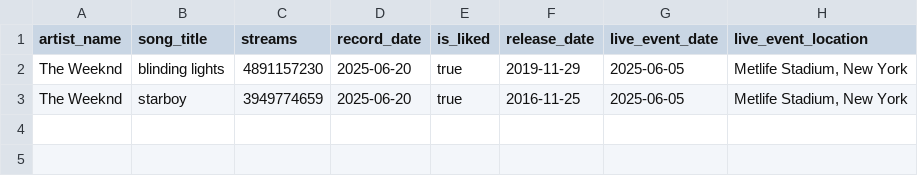
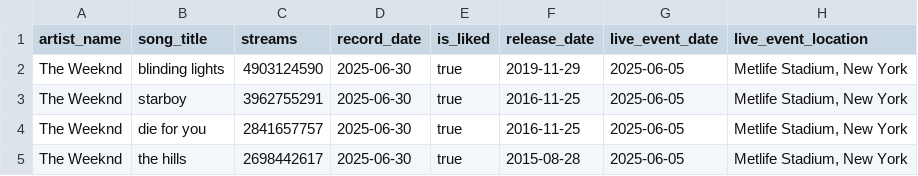
Before and after one commit to Yc2034/MusicTracker, a CSV file: server/prisma/data/songs-weeknd.csv, drawn as a sheet.

```diff
--- a/server/prisma/data/songs-weeknd.csv
+++ b/server/prisma/data/songs-weeknd.csv
@@ -1,3 +1,5 @@
 artist_name,song_title,streams,record_date,is_liked,release_date,live_event_date,live_event_location
-The Weeknd,blinding lights,4891157230,2025-06-20,true,2019-11-29,2025-06-05,"Metlife Stadium, New York"
-The Weeknd,starboy,3949774659,2025-06-20,true,2016-11-25,2025-06-05,"Metlife Stadium, New York"
+The Weeknd,blinding lights,4903124590,2025-06-30,true,2019-11-29,2025-06-05,"Metlife Stadium, New York"
+The Weeknd,starboy,3962755291,2025-06-30,true,2016-11-25,2025-06-05,"Metlife Stadium, New York"
+The Weeknd,die for you,2841657757,2025-06-30,true,2016-11-25,2025-06-05,"Metlife Stadium, New York"
+The Weeknd,the hills,2698442617,2025-06-30,true,2015-08-28,2025-06-05,"Metlife Stadium, New York"
```
Also changed, not shown: 7 other files.
